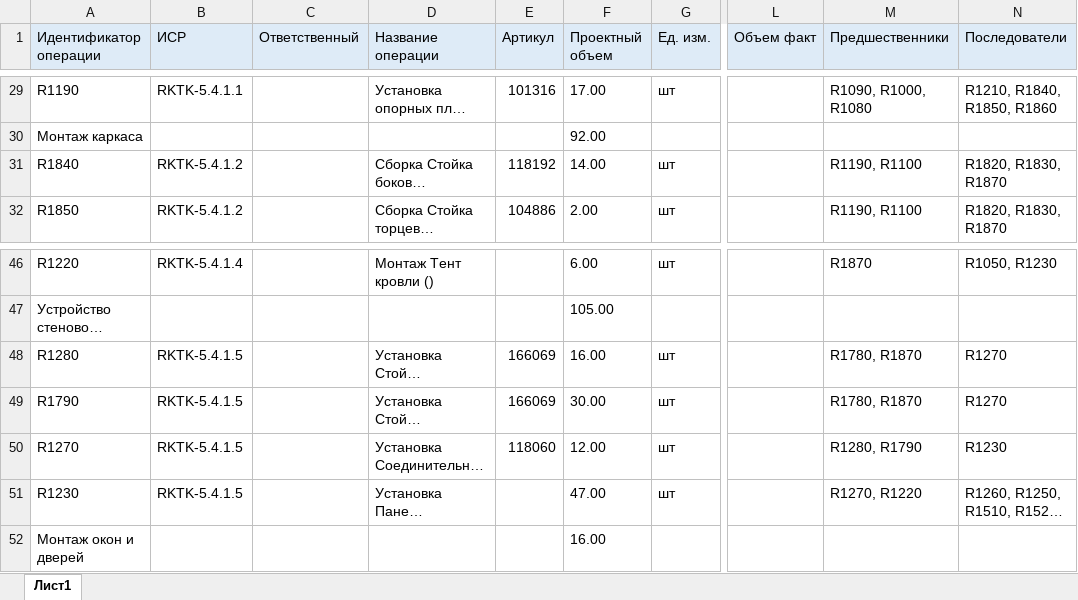
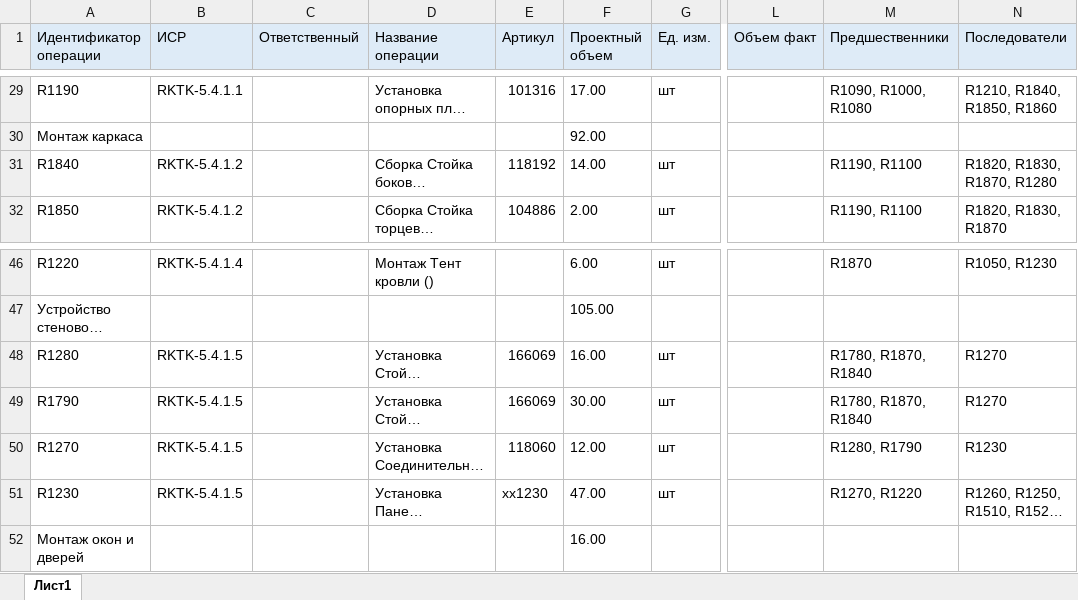
Before and after one commit to Fizinftop99/App, an Excel workbook: data/2021-11-19 Roder связи.xlsx, sheet Лист1, drawn as a sheet; only a part is shown, gaps mark what is left out; long unchanged cells end in …; values as stored, in another font and other column widths than the file's, no borders; the diff names each change by its address in the sheet, - before the commit and + after, or states it on an @@ line.

```diff
--- a/data/2021-11-19 Roder связи.xlsx (sheet Лист1)
+++ b/data/2021-11-19 Roder связи.xlsx (sheet Лист1)
-N31 (Последователи): R1820, R1830, R1870
+N31 (Последователи): R1820, R1830, R1870, R1280
-M48:M49 (Предшественники): R1780, R1870
+M48:M49 (Предшественники): R1780, R1870, R1840
-E51 (Артикул): (empty)
+E51 (Артикул): xx1230
```
Also changed, not shown: result.xlsx, 2 other files.
